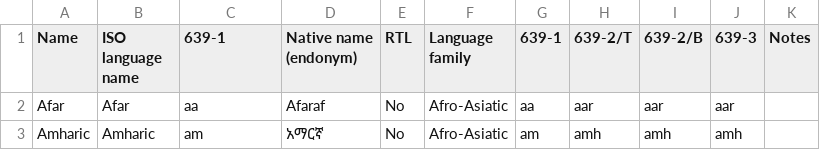
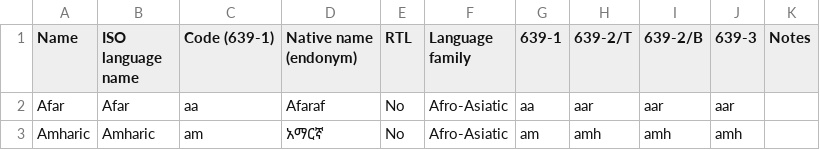
Before and after one commit to aicwebtech/biblesupersearch_api, a CSV file: database/dumps/languages.csv, drawn as a sheet; only a part is shown.

```diff
--- a/database/dumps/languages.csv
+++ b/database/dumps/languages.csv
@@ -1,2 +1,2 @@
-Name,ISO language name,639-1,Native name (endonym),RTL,Language family,639-1,639-2/T,639-2/B,639-3,Notes
+Name,ISO language name,Code (639-1),Native name (endonym),RTL,Language family,639-1,639-2/T,639-2/B,639-3,Notes
 Afar,Afar,aa,Afaraf,No,Afro-Asiatic,aa,aar,aar,aar,
```
Also changed, not shown: 7 other files.
